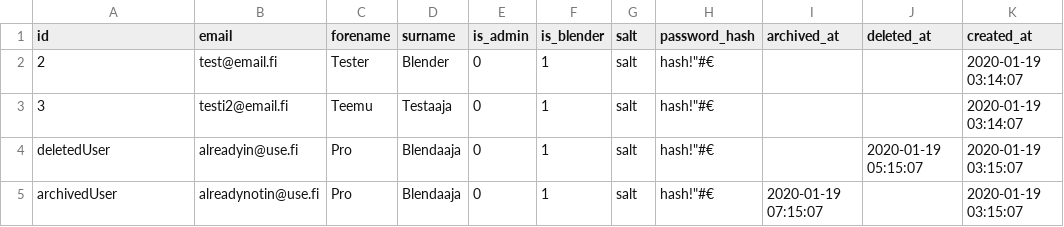
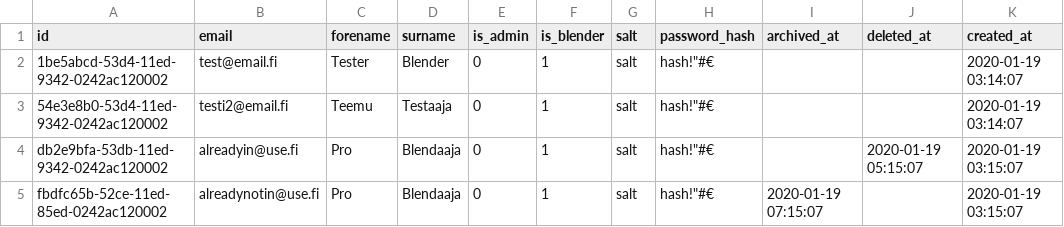
Before and after one commit to Tampereen-Urheilusukeltajat/Blenderi-Backend, a CSV file: src/test_data/get_user/user.csv, drawn as a sheet; only a part is shown; the diff names each change by its address in the sheet, - before the commit and + after, or states it on an @@ line.

```diff
--- a/src/test_data/get_user/user.csv
+++ b/src/test_data/get_user/user.csv
-A2 (id): 2
+A2 (id): 1be5abcd-53d4-11ed-9342-0242ac120002
-A3 (id): 3
+A3 (id): 54e3e8b0-53d4-11ed-9342-0242ac120002
-A4 (id): deletedUser
+A4 (id): db2e9bfa-53db-11ed-9342-0242ac120002
-A5 (id): archivedUser
+A5 (id): fbdfc65b-52ce-11ed-85ed-0242ac120002
```
Also changed, not shown: src/test_data/update_user/user.csv, 3 other files.
